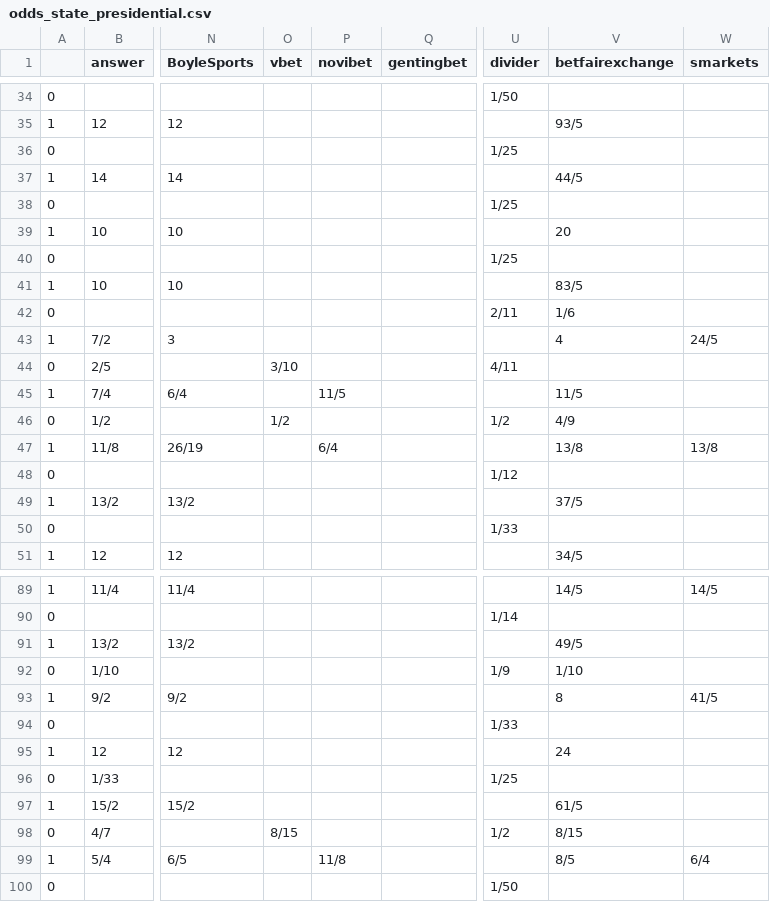
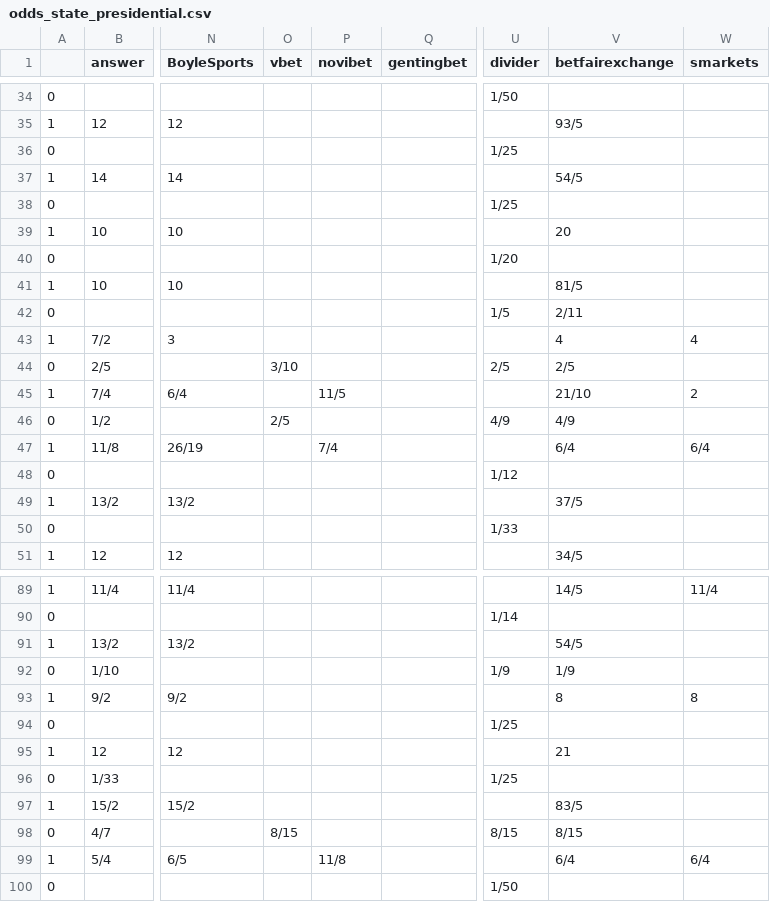
Before and after one commit to mickbransfield/predictit_538_odds, a CSV file: odds_state_presidential.csv, drawn as a sheet; only a part is shown, gaps mark what is left out; the diff covers the shown part only; the diff names each change by its address in the sheet, - before the commit and + after, or states it on an @@ line.

```diff
--- a/odds_state_presidential.csv
+++ b/odds_state_presidential.csv
-V37 (betfairexchange): 44/5
+V37 (betfairexchange): 54/5
-U40 (divider): 1/25
+U40 (divider): 1/20
-V41 (betfairexchange): 83/5
+V41 (betfairexchange): 81/5
-U42 (divider): 2/11
+U42 (divider): 1/5
-V42 (betfairexchange): 1/6
+V42 (betfairexchange): 2/11
-W43 (smarkets): 24/5
+W43 (smarkets): 4
-U44 (divider): 4/11
+U44 (divider): 2/5
-V44 (betfairexchange): (empty)
+V44 (betfairexchange): 2/5
-V45 (betfairexchange): 11/5
+V45 (betfairexchange): 21/10
-W45 (smarkets): (empty)
+W45 (smarkets): 2
-O46 (vbet): 1/2
+O46 (vbet): 2/5
-U46 (divider): 1/2
+U46 (divider): 4/9
-P47 (novibet): 6/4
+P47 (novibet): 7/4
-V47 (betfairexchange): 13/8
+V47 (betfairexchange): 6/4
-W47 (smarkets): 13/8
+W47 (smarkets): 6/4
-W89 (smarkets): 14/5
+W89 (smarkets): 11/4
-V91 (betfairexchange): 49/5
+V91 (betfairexchange): 54/5
-V92 (betfairexchange): 1/10
+V92 (betfairexchange): 1/9
-W93 (smarkets): 41/5
+W93 (smarkets): 8
-U94 (divider): 1/33
+U94 (divider): 1/25
-V95 (betfairexchange): 24
+V95 (betfairexchange): 21
-V97 (betfairexchange): 61/5
+V97 (betfairexchange): 83/5
-U98 (divider): 1/2
+U98 (divider): 8/15
-V99 (betfairexchange): 8/5
+V99 (betfairexchange): 6/4
```
Also changed, not shown: 40 edited cells elsewhere in this file.
